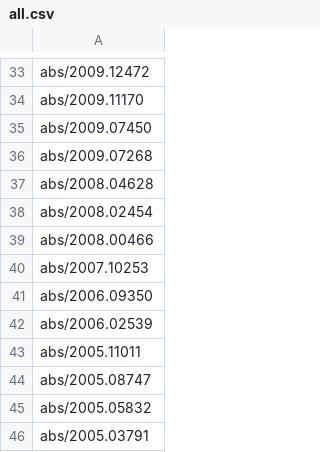
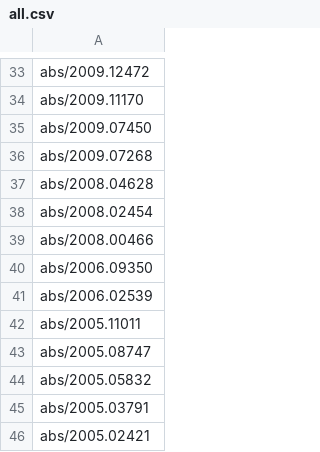
Before and after one commit to arxivwiki/arxivwiki, a CSV file: _data/all.csv, drawn as a sheet; only a part is shown, gaps mark what is left out; the shorter side is filled out with more unchanged rows; the diff names each change by its address in the sheet, - before the commit and + after, or states it on an @@ line.

```diff
--- a/_data/all.csv
+++ b/_data/all.csv
-row 40: abs/2007.10253
```
Also changed, not shown: 2 other files.
